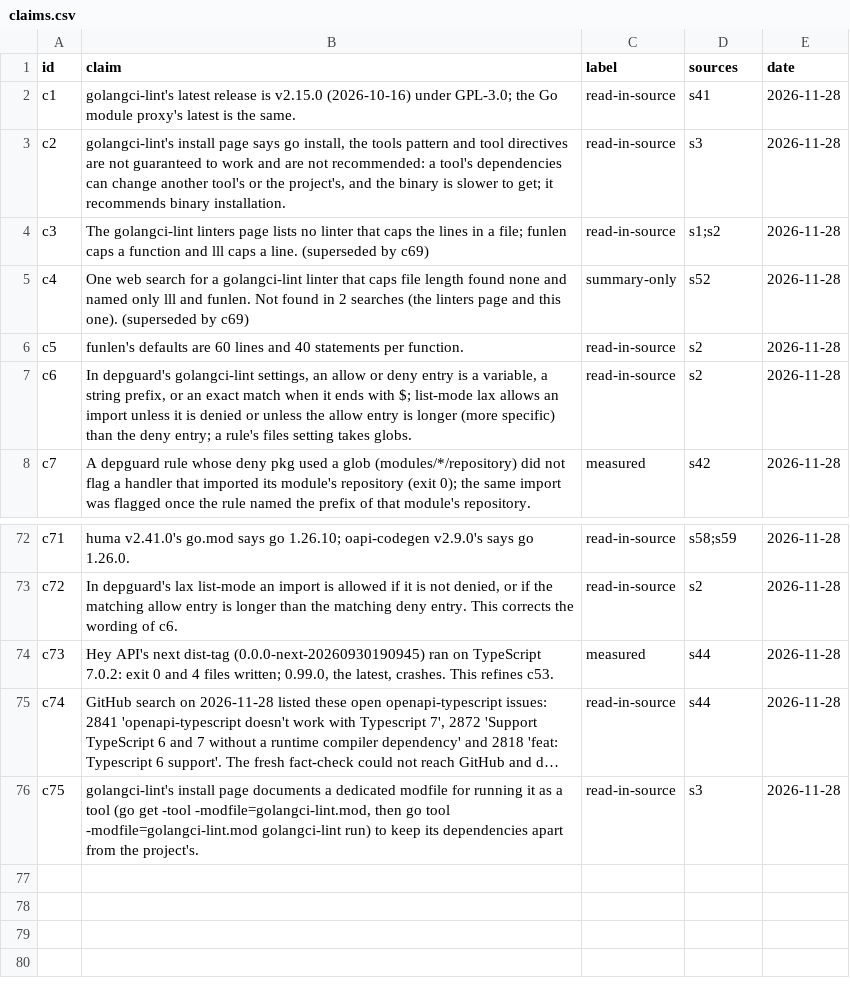
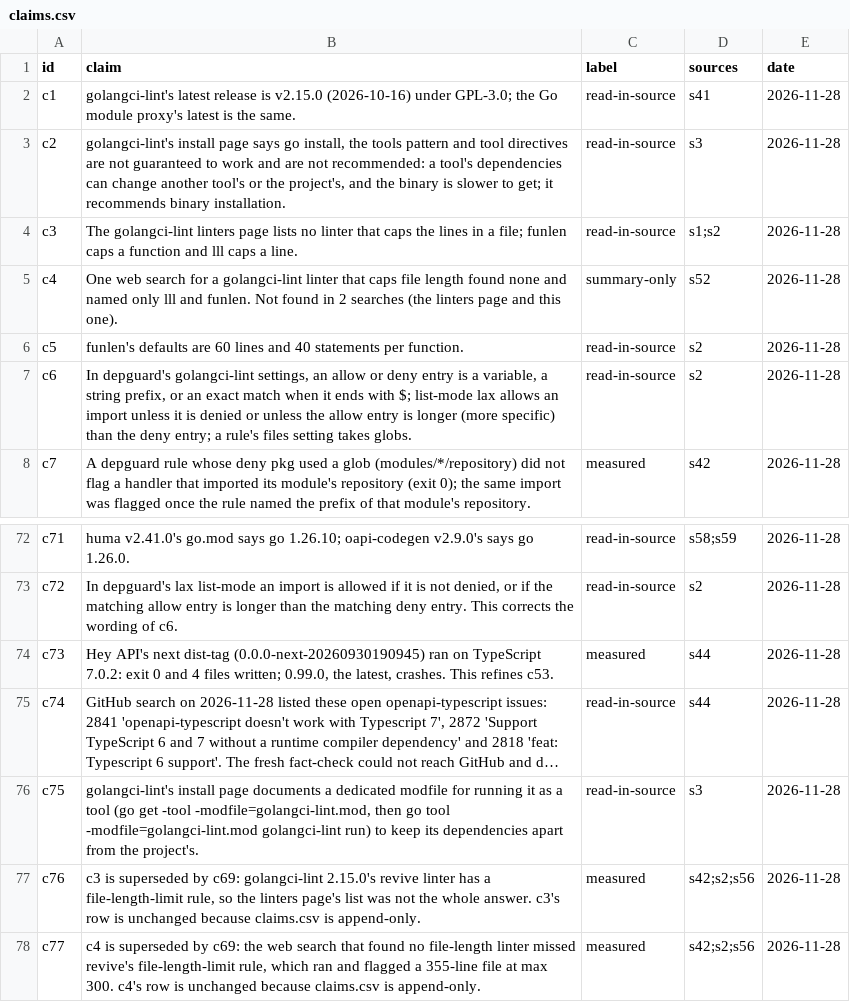
Before and after one commit to jsmigendevelopment/AI-Dev-Workflow, a CSV file: research/go-api-toolchain/claims.csv, drawn as a sheet; only a part is shown, gaps mark what is left out; long unchanged cells end in …; the diff names each change by its address in the sheet, - before the commit and + after, or states it on an @@ line.

```diff
--- a/research/go-api-toolchain/claims.csv
+++ b/research/go-api-toolchain/claims.csv
-B4 (claim): …a line. (superseded by c69)
+B4 (claim): …a line.
-B5 (claim): …this one). (superseded by c69)
+B5 (claim): …this one).
+row 77: c76 | c3 is superseded by c69: golangci-lint 2.15.0's revive linter has a file-length-limit rule, so the linters page's list was not the whole answer. c3's row is unchanged because claims.csv is append-only. | measured | s42;s2;s56 | 2026-11-28
+row 78: c77 | c4 is superseded by c69: the web search that found no file-length linter missed revive's file-length-limit rule, which ran and flagged a 355-line file at max 300. c4's row is unchanged because claims.csv is append-only. | measured | s42;s2;s56 | 2026-11-28
```
Also changed, not shown: 2 other files.
